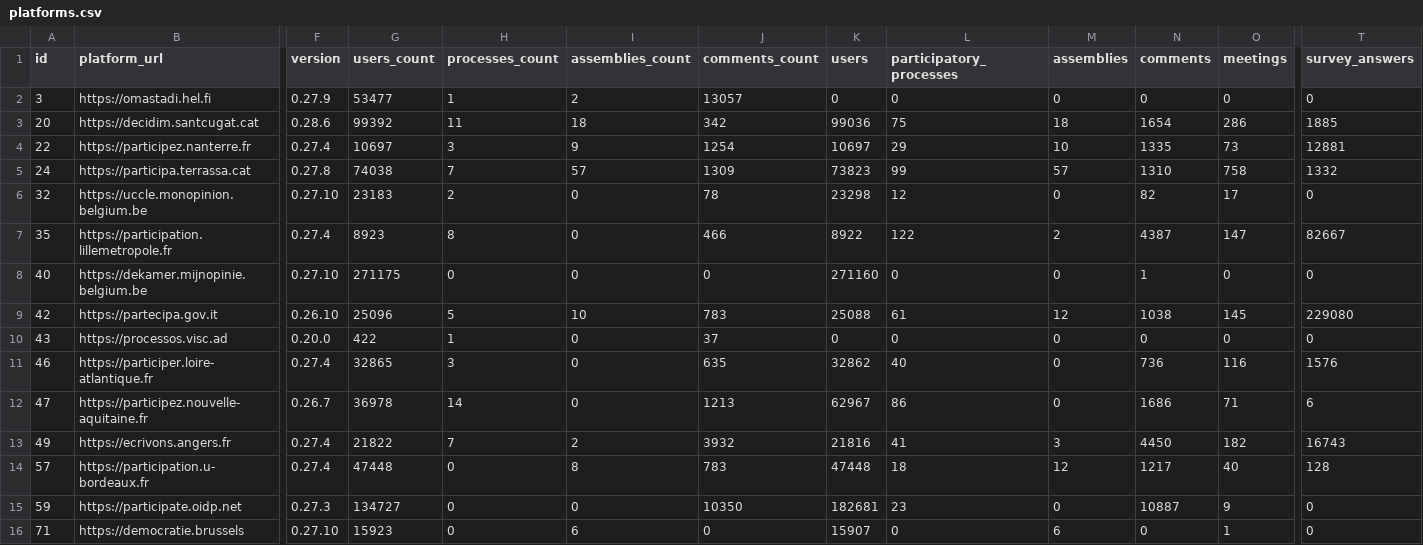
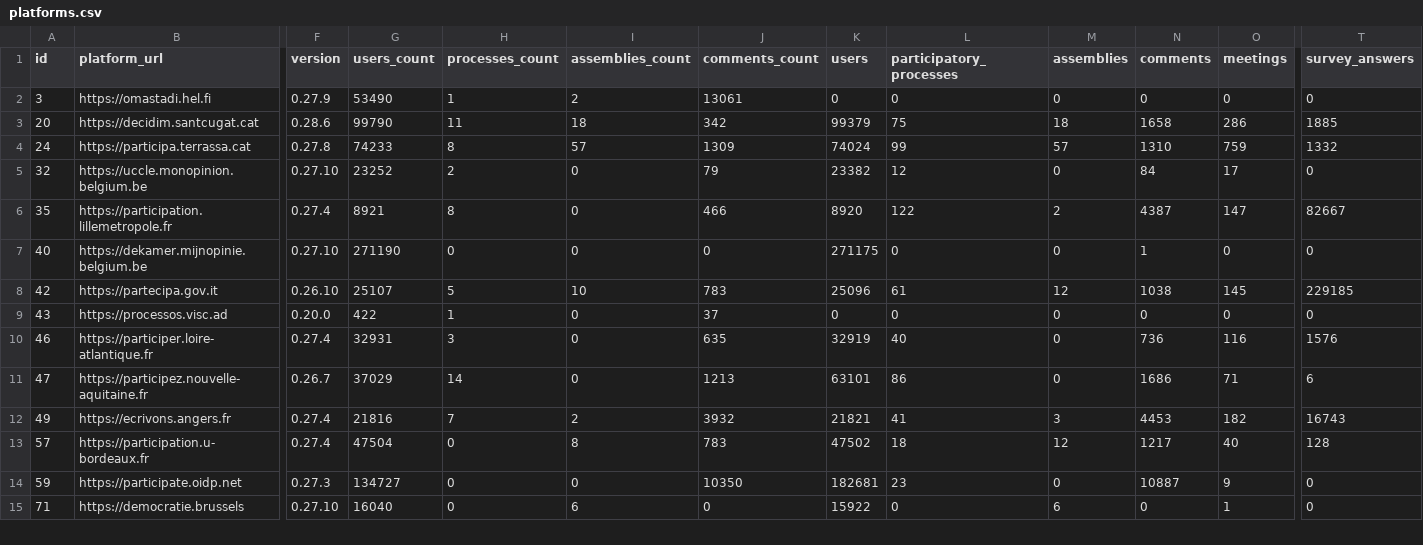
Before and after one commit to digidemlab/decidim-census, a CSV file: _data/platforms.csv, drawn as a sheet; only a part is shown, gaps mark what is left out; removed rows and columns are numbered as before the commit, all else as after; rows hold the shown columns only; the diff covers the shown part only; the diff names each change by its address in the sheet, - before the commit and + after, or states it on an @@ line.

Commit message:
Updating the data

```diff
--- a/_data/platforms.csv
+++ b/_data/platforms.csv
-G2 (users_count): 53477
+G2 (users_count): 53490
-J2 (comments_count): 13057
+J2 (comments_count): 13061
-G3 (users_count): 99392
+G3 (users_count): 99790
-K3 (users): 99036
+K3 (users): 99379
-N3 (comments): 1654
+N3 (comments): 1658
-row 4: 22 | https://participez.nanterre.fr | 0.27.4 | 10697 | 3 | 9 | 1254 | 10697 | 29 | 10 | 1335 | 73 | 12881
-G4 (users_count): 74038
+G4 (users_count): 74233
-H4 (processes_count): 7
+H4 (processes_count): 8
-K4 (users): 73823
+K4 (users): 74024
-O4 (meetings): 758
+O4 (meetings): 759
-G5 (users_count): 23183
+G5 (users_count): 23252
-J5 (comments_count): 78
+J5 (comments_count): 79
-K5 (users): 23298
+K5 (users): 23382
-N5 (comments): 82
+N5 (comments): 84
-G6 (users_count): 8923
+G6 (users_count): 8921
-K6 (users): 8922
+K6 (users): 8920
-G7 (users_count): 271175
+G7 (users_count): 271190
-K7 (users): 271160
+K7 (users): 271175
-G8 (users_count): 25096
+G8 (users_count): 25107
-K8 (users): 25088
+K8 (users): 25096
-T8 (survey_answers): 229080
+T8 (survey_answers): 229185
-G10 (users_count): 32865
+G10 (users_count): 32931
-K10 (users): 32862
+K10 (users): 32919
-G11 (users_count): 36978
+G11 (users_count): 37029
-K11 (users): 62967
+K11 (users): 63101
-G12 (users_count): 21822
+G12 (users_count): 21816
-K12 (users): 21816
+K12 (users): 21821
-N12 (comments): 4450
+N12 (comments): 4453
-G13 (users_count): 47448
+G13 (users_count): 47504
-K13 (users): 47448
+K13 (users): 47502
-G15 (users_count): 15923
+G15 (users_count): 16040
-K15 (users): 15907
+K15 (users): 15922
```
Also changed, not shown: 25 edited cells elsewhere in this file, _data/historical/143 - decidonsensemble.tours.fr.csv, _data/historical/159 - jeparticipe.metropolegrandnancy.fr.csv, 32 other files.
